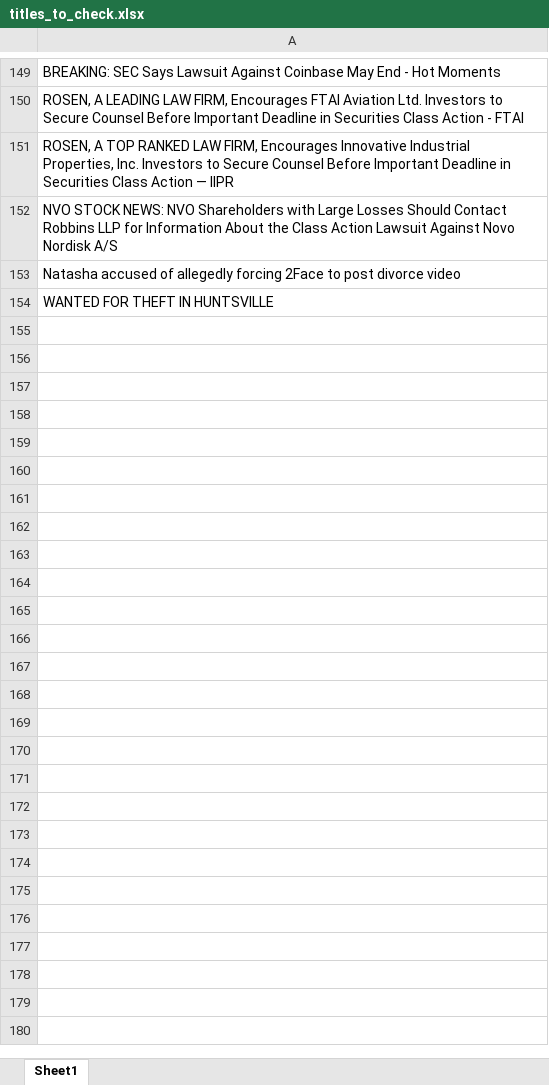
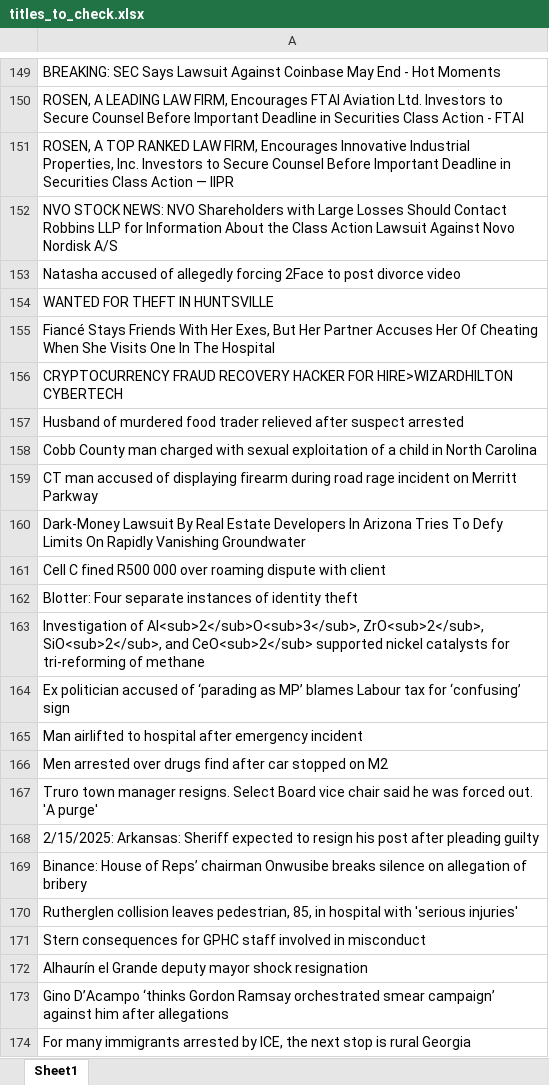
Before and after one commit to Yampanis/python-filtering-to-csv, an Excel workbook: titles_to_check.xlsx, sheet Sheet1, drawn as a sheet; only a part is shown, gaps mark what is left out; values as stored, in another font and other column widths than the file's, no borders; the diff covers the shown part only; the diff names each change by its address in the sheet, - before the commit and + after, or states it on an @@ line.

```diff
--- a/titles_to_check.xlsx (sheet Sheet1)
+++ b/titles_to_check.xlsx (sheet Sheet1)
+row 155: Fiancé Stays Friends With Her Exes, But Her Partner Accuses Her Of Cheating When She Visits One In The Hospital
+row 156: CRYPTOCURRENCY FRAUD RECOVERY HACKER FOR HIRE>WIZARDHILTON CYBERTECH
+row 157: Husband of murdered food trader relieved after suspect arrested
+row 158: Cobb County man charged with sexual exploitation of a child in North Carolina
+row 159: CT man accused of displaying firearm during road rage incident on Merritt Parkway
+row 160: Dark-Money Lawsuit By Real Estate Developers In Arizona Tries To Defy Limits On Rapidly Vanishing Groundwater
+row 161: Cell C fined R500 000 over roaming dispute with client
+row 162: Blotter: Four separate instances of identity theft
+row 163: Investigation of Al<sub>2</sub>O<sub>3</sub>, ZrO<sub>2</sub>, SiO<sub>2</sub>, and CeO<sub>2</sub> supported nickel catalysts for tri-reforming of methane
+row 164: Ex politician accused of ‘parading as MP’ blames Labour tax for ‘confusing’ sign
+row 165: Man airlifted to hospital after emergency incident
+row 166: Men arrested over drugs find after car stopped on M2
+row 167: Truro town manager resigns. Select Board vice chair said he was forced out. 'A purge'
+row 168: 2/15/2025: Arkansas: Sheriff expected to resign his post after pleading guilty
+row 169: Binance: House of Reps’ chairman Onwusibe breaks silence on allegation of bribery
+row 170: Rutherglen collision leaves pedestrian, 85, in hospital with 'serious injuries'
+row 171: Stern consequences for GPHC staff involved in misconduct
+row 172: Alhaurín el Grande deputy mayor shock resignation
+row 173: Gino D’Acampo ‘thinks Gordon Ramsay orchestrated smear campaign’ against him after allegations
+row 174: For many immigrants arrested by ICE, the next stop is rural Georgia
```
Also changed, not shown: 20 added rows elsewhere in this sheet, Rory Testing Sheet 2024.xlsx, negative_titles.xlsx, 2 other files.
